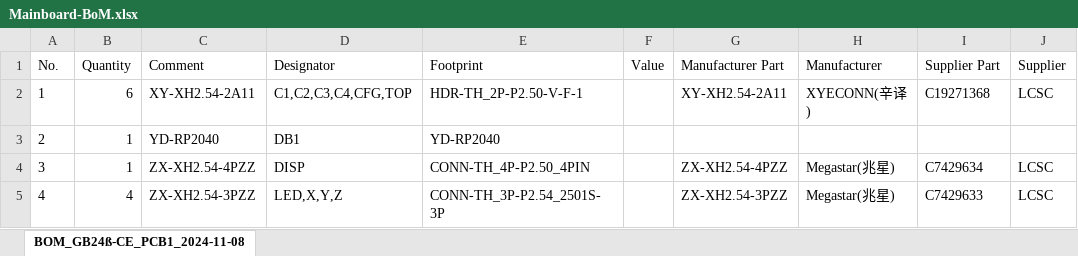
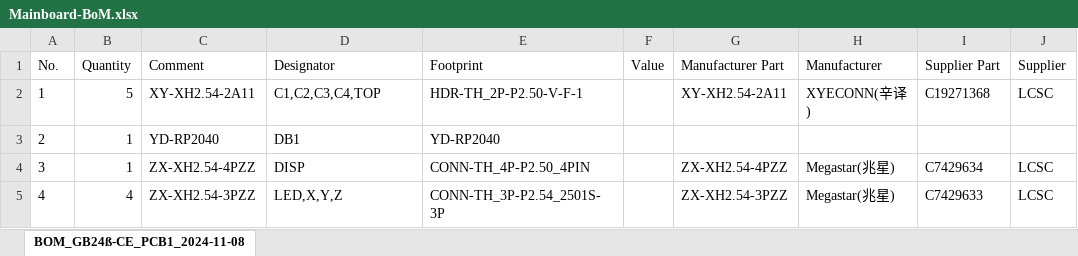
Before and after one commit to pvtex/GP2040-CE, an Excel workbook: configs/VID-PRO-PTZ/assets/Board/Mainboard-BoM.xlsx, sheet BOM_GB24ß-CE_PCB1_2024-11-08, drawn as a sheet; values as stored, in another font and other column widths than the file's, no borders; the diff names each change by its address in the sheet, - before the commit and + after, or states it on an @@ line.

```diff
--- a/configs/VID-PRO-PTZ/assets/Board/Mainboard-BoM.xlsx (sheet BOM_GB24ß-CE_PCB1_2024-11-08)
+++ b/configs/VID-PRO-PTZ/assets/Board/Mainboard-BoM.xlsx (sheet BOM_GB24ß-CE_PCB1_2024-11-08)
-B2 (Quantity): 6
+B2 (Quantity): 5
-D2 (Designator): C1,C2,C3,C4,CFG,TOP
+D2 (Designator): C1,C2,C3,C4,TOP
```
Also changed, not shown: configs/VID-PRO-PTZ/assets/Board/Keys-BoM.xlsx, configs/VID-PRO-PTZ/assets/Board/Mainboard-PaP.xlsx, 6 other files.
